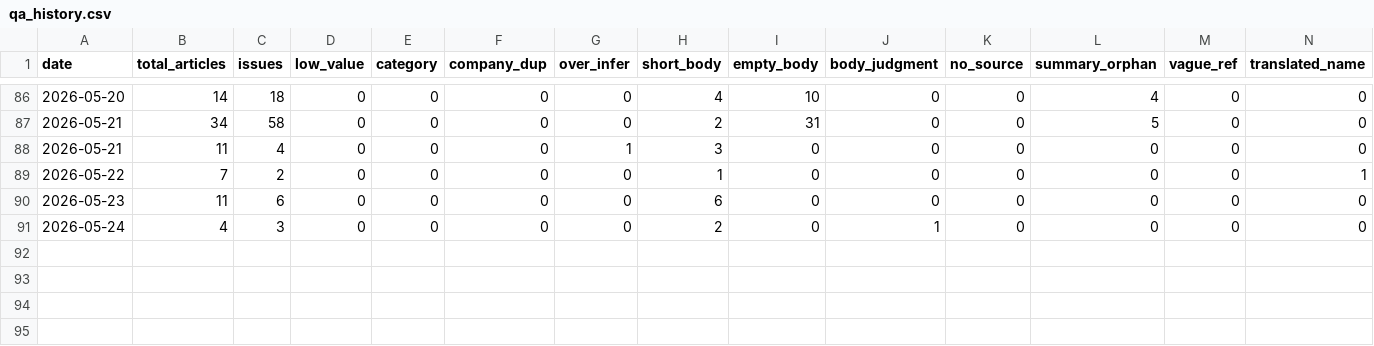
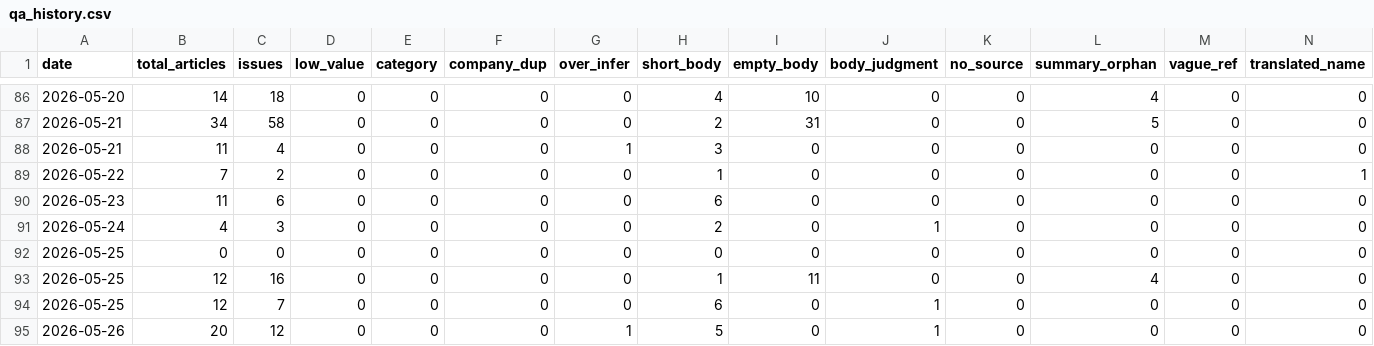
Before and after one commit to LinkX-Capital/ai-daily-news, a CSV file: qa_history.csv, drawn as a sheet; only a part is shown, gaps mark what is left out; rows hold the shown columns only; the diff names each change by its address in the sheet, - before the commit and + after, or states it on an @@ line.

```diff
--- a/qa_history.csv
+++ b/qa_history.csv
+row 92: 2026-05-25 | 0 | 0 | 0 | 0 | 0 | 0 | 0 | 0 | 0 | 0 | 0 | 0 | 0
+row 93: 2026-05-25 | 12 | 16 | 0 | 0 | 0 | 0 | 1 | 11 | 0 | 0 | 4 | 0 | 0
+row 94: 2026-05-25 | 12 | 7 | 0 | 0 | 0 | 0 | 6 | 0 | 1 | 0 | 0 | 0 | 0
+row 95: 2026-05-26 | 20 | 12 | 0 | 0 | 0 | 1 | 5 | 0 | 1 | 0 | 0 | 0 | 0
```
Also changed, not shown: 16 other files.
